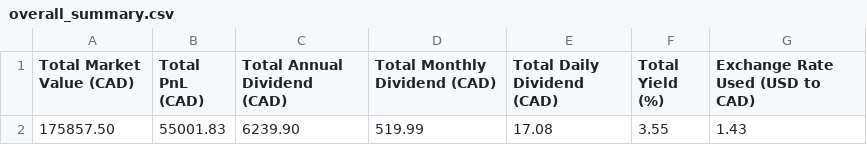
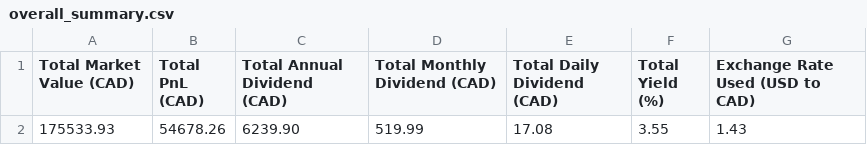
Before and after one commit to NoahCornish/investbrin, a CSV file: overall_summary.csv, drawn as a sheet.

```diff
--- a/overall_summary.csv
+++ b/overall_summary.csv
@@ -1,2 +1,2 @@
 Total Market Value (CAD),Total PnL (CAD),Total Annual Dividend (CAD),Total Monthly Dividend (CAD),Total Daily Dividend (CAD),Total Yield (%),Exchange Rate Used (USD to CAD)
-175857.50,55001.83,6239.90,519.99,17.08,3.55,1.43
+175533.93,54678.26,6239.90,519.99,17.08,3.55,1.43
```
Also changed, not shown: portfolio_report.csv, 2 other files.
